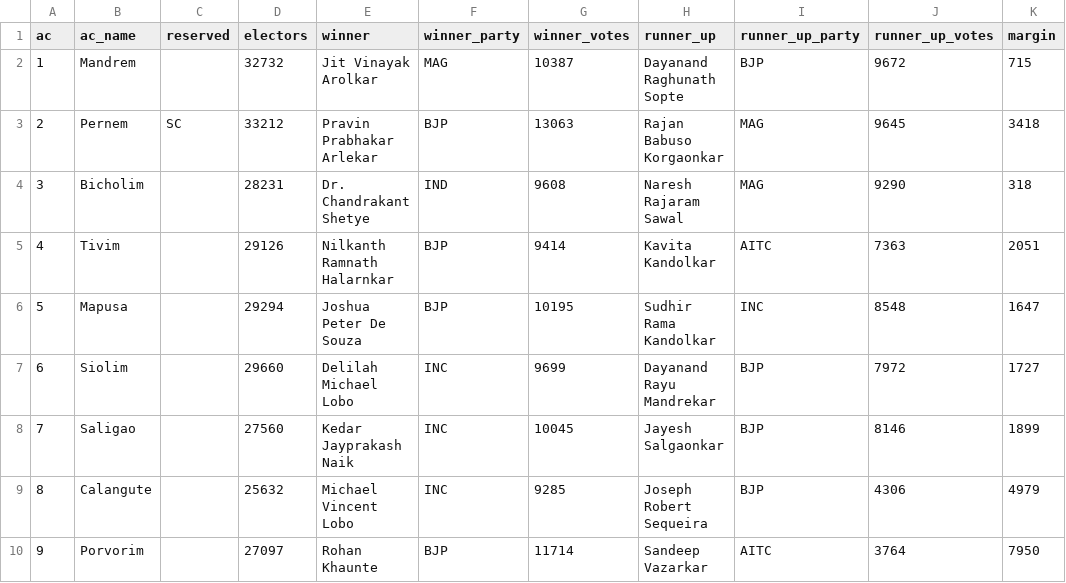
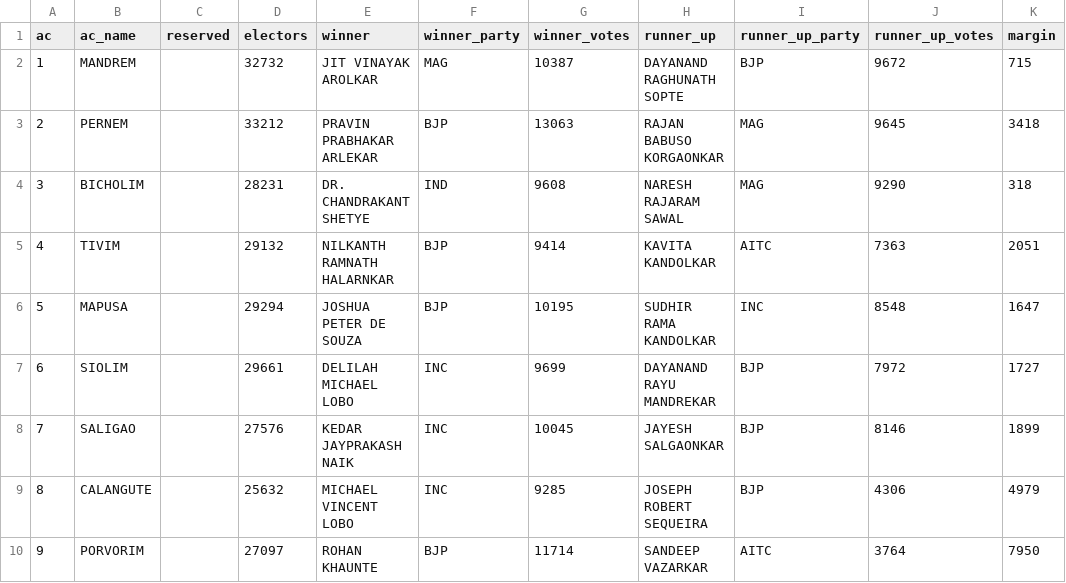
Before and after one commit to Varnasr/INDIA-DATA, a CSV file: data/india/raw/assembly/goa_2022.csv, drawn as a sheet; only a part is shown; the diff covers the shown part only; the diff names each change by its address in the sheet, - before the commit and + after, or states it on an @@ line.

```diff
--- a/data/india/raw/assembly/goa_2022.csv
+++ b/data/india/raw/assembly/goa_2022.csv
-B2 (ac_name): Mandrem
+B2 (ac_name): MANDREM
-E2 (winner): Jit Vinayak Arolkar
+E2 (winner): JIT VINAYAK AROLKAR
-H2 (runner_up): Dayanand Raghunath Sopte
+H2 (runner_up): DAYANAND RAGHUNATH SOPTE
-B3 (ac_name): Pernem
+B3 (ac_name): PERNEM
-C3 (reserved): SC
+C3 (reserved): (empty)
-E3 (winner): Pravin Prabhakar Arlekar
+E3 (winner): PRAVIN PRABHAKAR ARLEKAR
-H3 (runner_up): Rajan Babuso Korgaonkar
+H3 (runner_up): RAJAN BABUSO KORGAONKAR
-B4 (ac_name): Bicholim
+B4 (ac_name): BICHOLIM
-E4 (winner): Dr. Chandrakant Shetye
+E4 (winner): DR. CHANDRAKANT SHETYE
-H4 (runner_up): Naresh Rajaram Sawal
+H4 (runner_up): NARESH RAJARAM SAWAL
-B5 (ac_name): Tivim
+B5 (ac_name): TIVIM
-D5 (electors): 29126
+D5 (electors): 29132
-E5 (winner): Nilkanth Ramnath Halarnkar
+E5 (winner): NILKANTH RAMNATH HALARNKAR
-H5 (runner_up): Kavita Kandolkar
+H5 (runner_up): KAVITA KANDOLKAR
-B6 (ac_name): Mapusa
+B6 (ac_name): MAPUSA
-E6 (winner): Joshua Peter De Souza
+E6 (winner): JOSHUA PETER DE SOUZA
-H6 (runner_up): Sudhir Rama Kandolkar
+H6 (runner_up): SUDHIR RAMA KANDOLKAR
-B7 (ac_name): Siolim
+B7 (ac_name): SIOLIM
-D7 (electors): 29660
+D7 (electors): 29661
-E7 (winner): Delilah Michael Lobo
+E7 (winner): DELILAH MICHAEL LOBO
-H7 (runner_up): Dayanand Rayu Mandrekar
+H7 (runner_up): DAYANAND RAYU MANDREKAR
-B8 (ac_name): Saligao
+B8 (ac_name): SALIGAO
-D8 (electors): 27560
+D8 (electors): 27576
-E8 (winner): Kedar Jayprakash Naik
+E8 (winner): KEDAR JAYPRAKASH NAIK
-H8 (runner_up): Jayesh Salgaonkar
+H8 (runner_up): JAYESH SALGAONKAR
-B9 (ac_name): Calangute
+B9 (ac_name): CALANGUTE
-E9 (winner): Michael Vincent Lobo
+E9 (winner): MICHAEL VINCENT LOBO
-H9 (runner_up): Joseph Robert Sequeira
+H9 (runner_up): JOSEPH ROBERT SEQUEIRA
-B10 (ac_name): Porvorim
+B10 (ac_name): PORVORIM
-E10 (winner): Rohan Khaunte
+E10 (winner): ROHAN KHAUNTE
-H10 (runner_up): Sandeep Vazarkar
+H10 (runner_up): SANDEEP VAZARKAR
```
Also changed, not shown: 113 edited cells elsewhere in this file, data/india/raw/assembly/andhrapradesh_2024.csv, data/india/raw/assembly/maharashtra_2024.csv, 11 other files.
